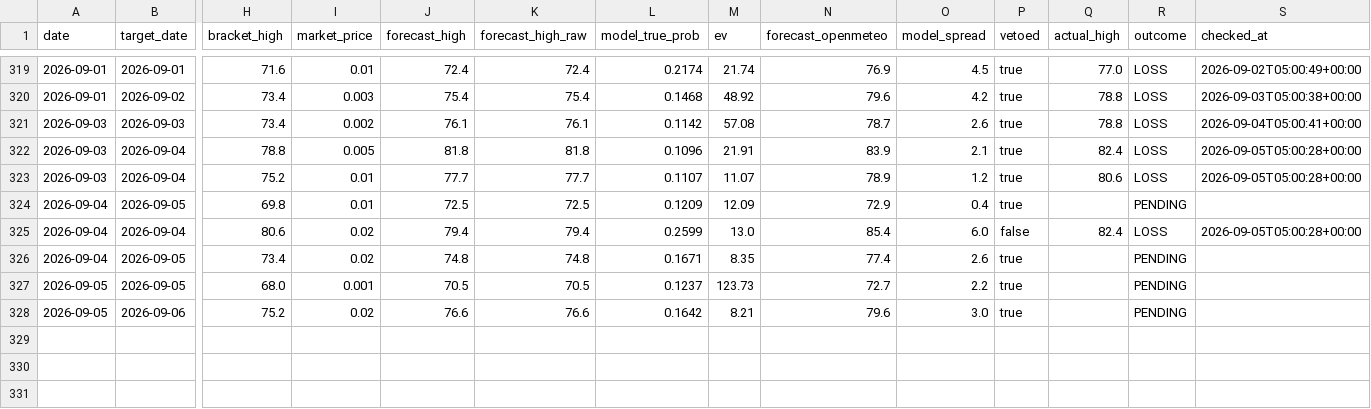
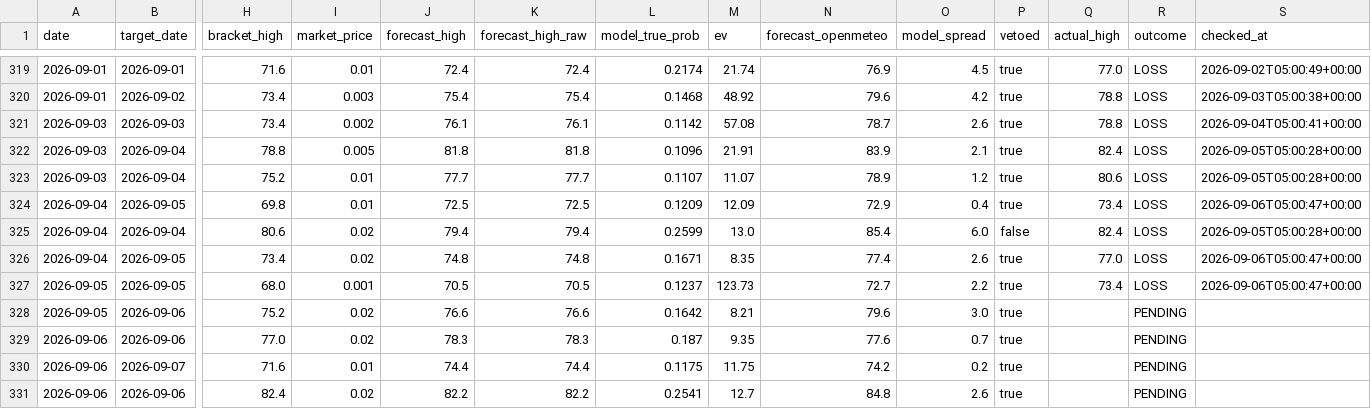
Before and after one commit to sdnwrd/PolyWeather, a CSV file: data/signals.csv, drawn as a sheet; only a part is shown, gaps mark what is left out; rows hold the shown columns only; the diff names each change by its address in the sheet, - before the commit and + after, or states it on an @@ line.

```diff
--- a/data/signals.csv
+++ b/data/signals.csv
-Q324 (actual_high): (empty)
+Q324 (actual_high): 73.4
-R324 (outcome): PENDING
+R324 (outcome): LOSS
-S324 (checked_at): (empty)
+S324 (checked_at): 2026-09-06T05:00:47+00:00
-Q326 (actual_high): (empty)
+Q326 (actual_high): 77.0
-R326:R327 (outcome): PENDING
+R326:R327 (outcome): LOSS
-S326:S327 (checked_at): (empty)
+S326:S327 (checked_at): 2026-09-06T05:00:47+00:00
-Q327 (actual_high): (empty)
+Q327 (actual_high): 73.4
+row 329: 2026-09-06 | 2026-09-06 | 77.0 | 0.02 | 78.3 | 78.3 | 0.187 | 9.35 | 77.6 | 0.7 | true |  | PENDING
+row 330: 2026-09-06 | 2026-09-07 | 71.6 | 0.01 | 74.4 | 74.4 | 0.1175 | 11.75 | 74.2 | 0.2 | true |  | PENDING
+row 331: 2026-09-06 | 2026-09-06 | 82.4 | 0.02 | 82.2 | 82.2 | 0.2541 | 12.7 | 84.8 | 2.6 | true |  | PENDING
```
Also changed, not shown: 6 other files.
